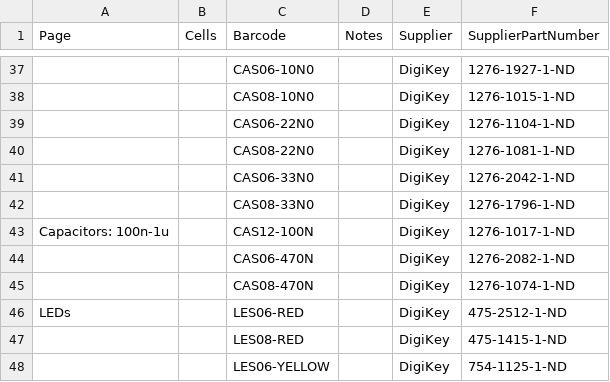
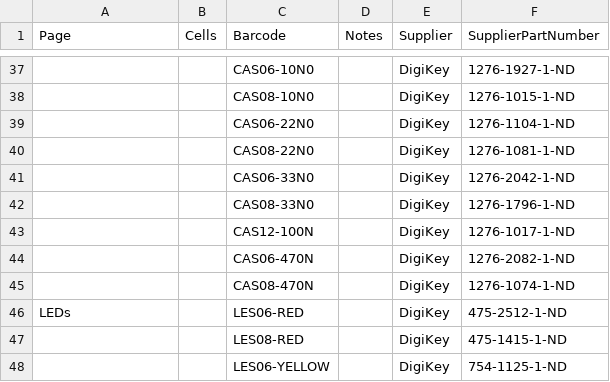
Before and after one commit to ducky64/parts-labelmaker, a CSV file: testset-smd.csv, drawn as a sheet; only a part is shown, gaps mark what is left out; the diff covers the shown part only; the diff names each change by its address in the sheet, - before the commit and + after, or states it on an @@ line.

```diff
--- a/testset-smd.csv
+++ b/testset-smd.csv
-A43 (Page): Capacitors: 100n-1u
+A43 (Page): (empty)
```
Also changed, not shown: 1 added row, 1 removed row, 2 moved rows and 7 edited cells elsewhere in this file, 1 other file.
